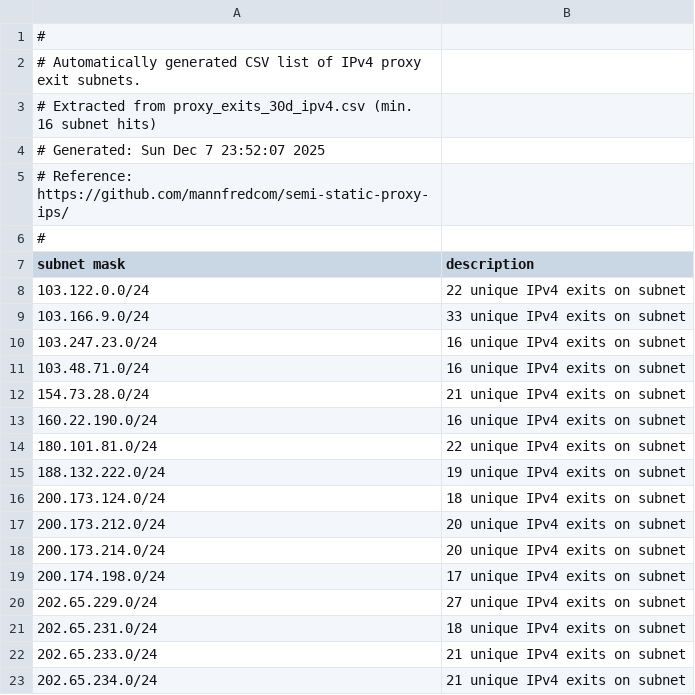
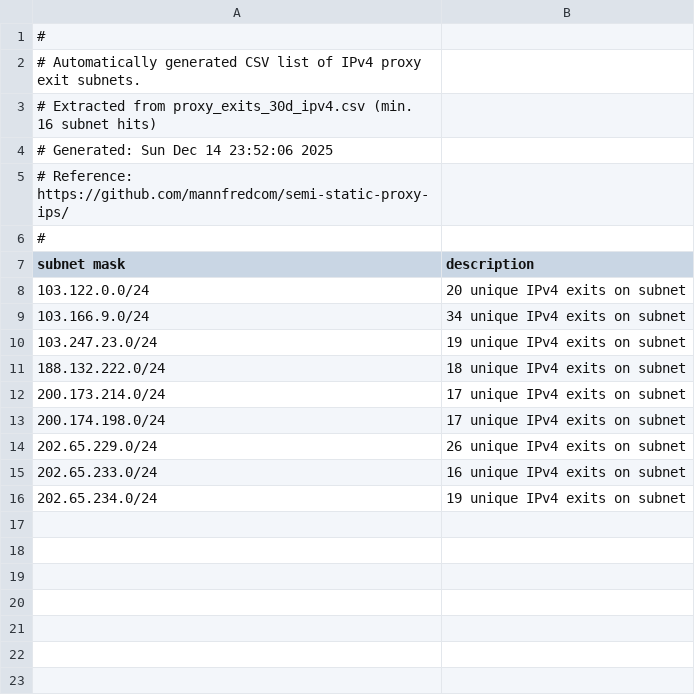
Before and after one commit to mannfredcom/semi-static-proxy-ips, a CSV file: proxy_subnets_30d_ipv4.csv, drawn as a sheet.

```diff
--- a/proxy_subnets_30d_ipv4.csv
+++ b/proxy_subnets_30d_ipv4.csv
@@ -3,3 +3,3 @@
 # Extracted from proxy_exits_30d_ipv4.csv (min. 16 subnet hits)
-# Generated: Sun Dec  7 23:52:07 2025
+# Generated: Sun Dec 14 23:52:06 2025
 # Reference: https://github.com/mannfredcom/semi-static-proxy-ips/
@@ -7,17 +7,10 @@
 subnet mask,description
-103.122.0.0/24,22 unique IPv4 exits on subnet
-103.166.9.0/24,33 unique IPv4 exits on subnet
-103.247.23.0/24,16 unique IPv4 exits on subnet
-103.48.71.0/24,16 unique IPv4 exits on subnet
-154.73.28.0/24,21 unique IPv4 exits on subnet
-160.22.190.0/24,16 unique IPv4 exits on subnet
-180.101.81.0/24,22 unique IPv4 exits on subnet
-188.132.222.0/24,19 unique IPv4 exits on subnet
-200.173.124.0/24,18 unique IPv4 exits on subnet
-200.173.212.0/24,20 unique IPv4 exits on subnet
-200.173.214.0/24,20 unique IPv4 exits on subnet
+103.122.0.0/24,20 unique IPv4 exits on subnet
+103.166.9.0/24,34 unique IPv4 exits on subnet
+103.247.23.0/24,19 unique IPv4 exits on subnet
+188.132.222.0/24,18 unique IPv4 exits on subnet
+200.173.214.0/24,17 unique IPv4 exits on subnet
 200.174.198.0/24,17 unique IPv4 exits on subnet
-202.65.229.0/24,27 unique IPv4 exits on subnet
-202.65.231.0/24,18 unique IPv4 exits on subnet
-202.65.233.0/24,21 unique IPv4 exits on subnet
-202.65.234.0/24,21 unique IPv4 exits on subnet
+202.65.229.0/24,26 unique IPv4 exits on subnet
+202.65.233.0/24,16 unique IPv4 exits on subnet
+202.65.234.0/24,19 unique IPv4 exits on subnet
```
Also changed, not shown: proxy_exits_30d_ipv4.csv, proxy_exits_30d_ipv6.csv, 8 other files.
